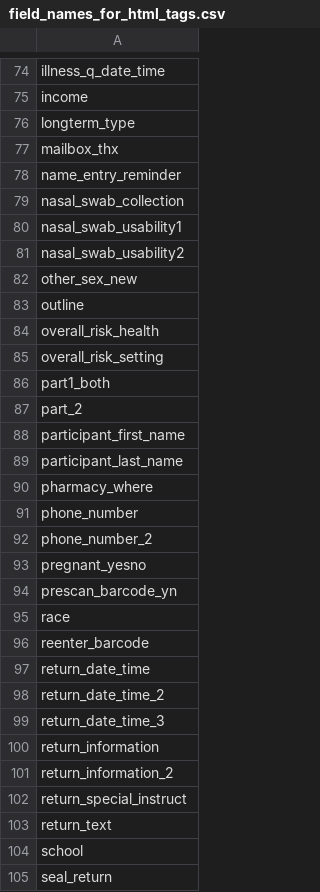
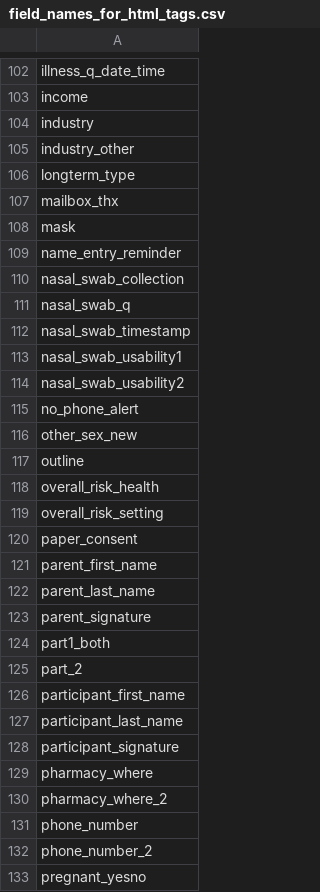
Before and after one commit to zeXLc2p0/backoffice, a CSV file: bin/redcap-data-dictionary/field_names_for_html_tags.csv, drawn as a sheet; only a part is shown, gaps mark what is left out; the shorter side is filled out with more unchanged rows; the diff covers the shown part only; the diff names each change by its address in the sheet, - before the commit and + after, or states it on an @@ line.

Commit message:
redcap-data-dictionary: Add new field names
Add new field names to export from a REDCap data dictionary.

```diff
--- a/bin/redcap-data-dictionary/field_names_for_html_tags.csv
+++ b/bin/redcap-data-dictionary/field_names_for_html_tags.csv
+row 104: industry
+row 105: industry_other
+row 108: mask
+row 111: nasal_swab_q
+row 112: nasal_swab_timestamp
+row 115: no_phone_alert
+row 120: paper_consent
+row 121: parent_first_name
+row 122: parent_last_name
+row 123: parent_signature
+row 128: participant_signature
+row 130: pharmacy_where_2
```
Also changed, not shown: 44 added rows and 1 edited cell elsewhere in this file.
